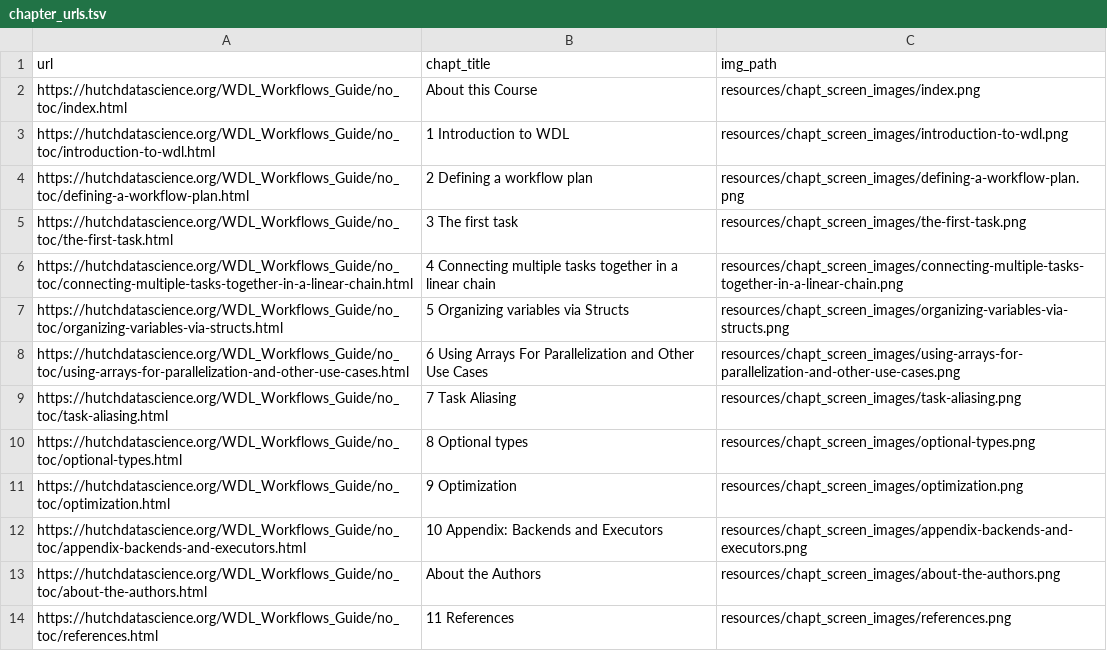
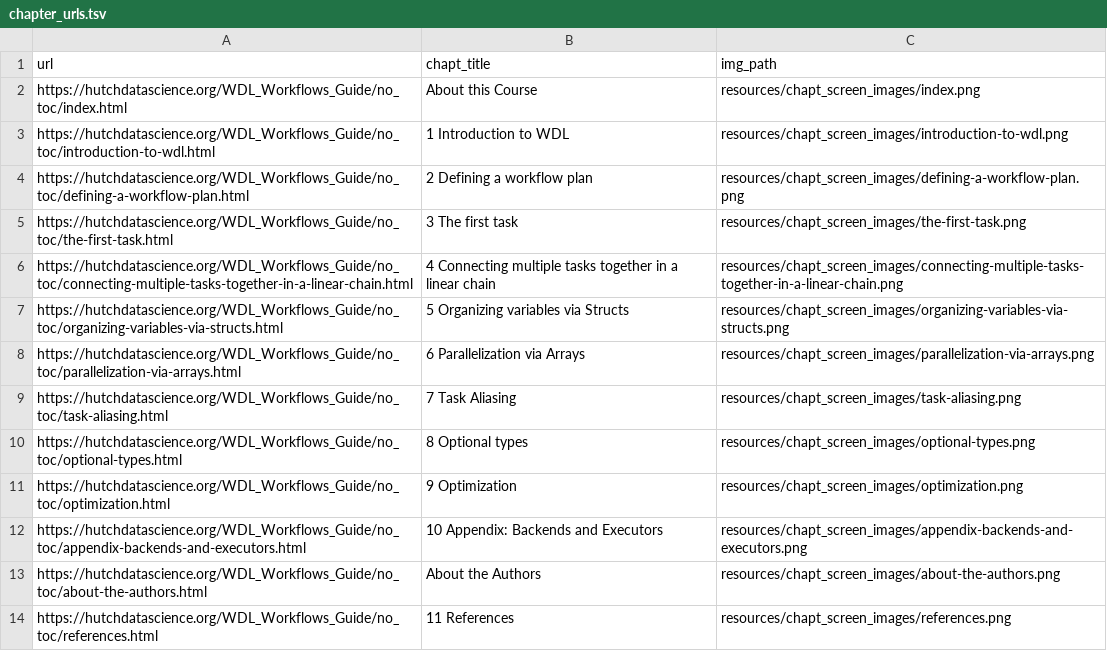
Before and after one commit to fhdsl/Developing_WDL_Workflows, a TSV file: resources/chapt_screen_images/chapter_urls.tsv, drawn as a sheet; removed rows and columns are numbered as before the commit, all else as after; the diff names each change by its address in the sheet, - before the commit and + after, or states it on an @@ line.

```diff
--- a/resources/chapt_screen_images/chapter_urls.tsv
+++ b/resources/chapt_screen_images/chapter_urls.tsv
-row 8: https://hutchdatascience.org/WDL_Workflows_Guide/no_toc/using-arrays-for-parallelization-and-other-use-cases.html | 6 Using Arrays For Parallelization and Other Use Cases | resources/chapt_screen_images/using-arrays-for-parallelization-and-other-use-cases.png
+row 8: https://hutchdatascience.org/WDL_Workflows_Guide/no_toc/parallelization-via-arrays.html | 6 Parallelization via Arrays | resources/chapt_screen_images/parallelization-via-arrays.png
```
Also changed, not shown: 29 other files.
